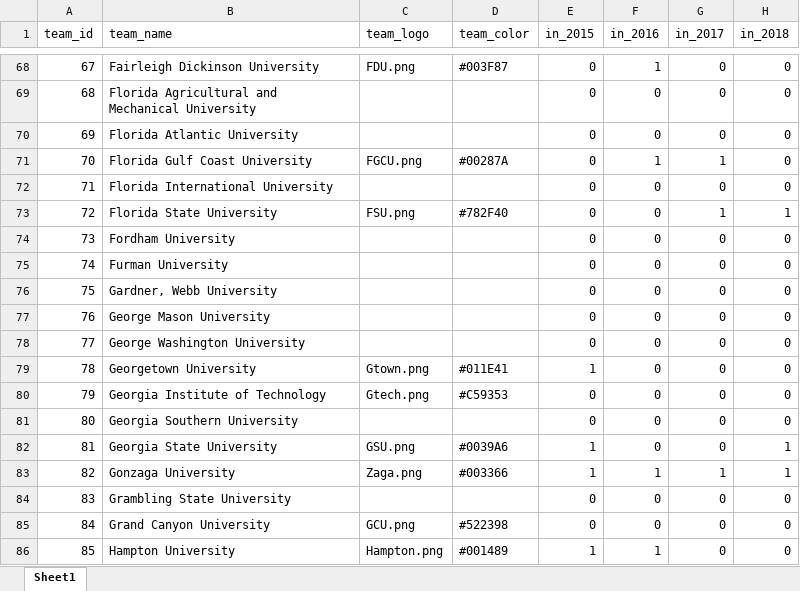
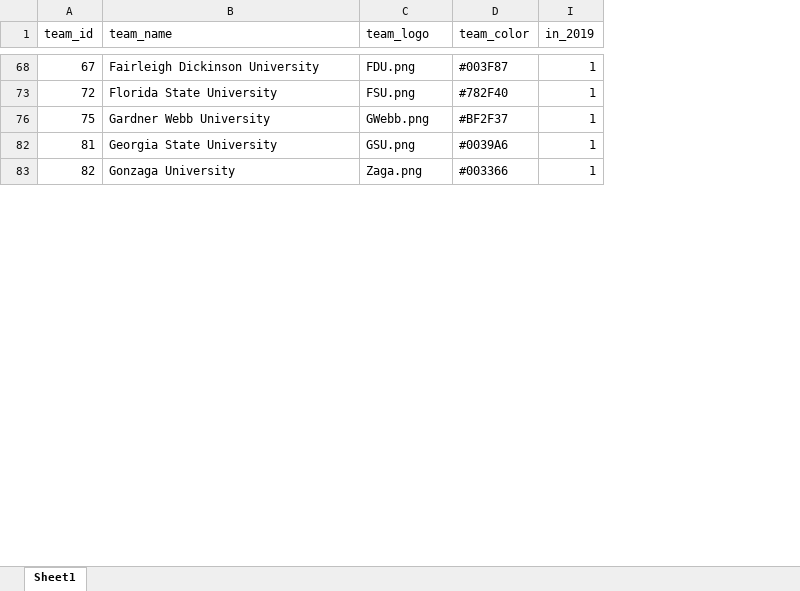
Before and after one commit to cms5109/march_madness_auction, an Excel workbook: scripts/teamInfo_perm.xlsx, sheet Sheet1, drawn as a sheet; only a part is shown, gaps mark what is left out; values as stored, in another font and other column widths than the file's, no borders; removed rows and columns are numbered as before the commit, all else as after; the diff covers the shown part only; the diff names each change by its address in the sheet, - before the commit and + after, or states it on an @@ line.

```diff
--- a/scripts/teamInfo_perm.xlsx (sheet Sheet1)
+++ b/scripts/teamInfo_perm.xlsx (sheet Sheet1)
@@ column E (in_2015) hidden, row 68: 0; row 73: 0; row 76: 0; rows 82-83: 1 | 1 @@
@@ column F (in_2016) hidden, row 68: 1; row 73: 0; row 76: 0; rows 82-83: 0 | 1 @@
@@ column G (in_2017) hidden, row 68: 0; row 73: 1; row 76: 0; rows 82-83: 0 | 1 @@
-I1: in_2018
+I1: in_2019
-I68 (in_2019): 0
+I68 (in_2019): 1
-row 69: 68 | Florida Agricultural and Mechanical University |  |  | 0 | 0 | 0 | 0
-row 70: 69 | Florida Atlantic University |  |  | 0 | 0 | 0 | 0
-row 71: 70 | Florida Gulf Coast University | FGCU.png | #00287A | 0 | 1 | 1 | 0
-row 72: 71 | Florida International University |  |  | 0 | 0 | 0 | 0
-row 74: 73 | Fordham University |  |  | 0 | 0 | 0 | 0
-row 75: 74 | Furman University |  |  | 0 | 0 | 0 | 0
-B76 (team_name): Gardner, Webb University
+B76 (team_name): Gardner Webb University
-C76 (team_logo): (empty)
+C76 (team_logo): GWebb.png
-D76 (team_color): (empty)
+D76 (team_color): #BF2F37
-I76 (in_2019): 0
+I76 (in_2019): 1
-row 77: 76 | George Mason University |  |  | 0 | 0 | 0 | 0
-row 78: 77 | George Washington University |  |  | 0 | 0 | 0 | 0
-row 79: 78 | Georgetown University | Gtown.png | #011E41 | 1 | 0 | 0 | 0
-row 80: 79 | Georgia Institute of Technology | Gtech.png | #C59353 | 0 | 0 | 0 | 0
-row 81: 80 | Georgia Southern University |  |  | 0 | 0 | 0 | 0
-row 84: 83 | Grambling State University |  |  | 0 | 0 | 0 | 0
-row 85: 84 | Grand Canyon University | GCU.png | #522398 | 0 | 0 | 0 | 0
-row 86: 85 | Hampton University | Hampton.png | #001489 | 1 | 1 | 0 | 0
```
Also changed, not shown: 269 removed rows and 53 edited cells elsewhere in this sheet, hidden cells, 21 other files.
